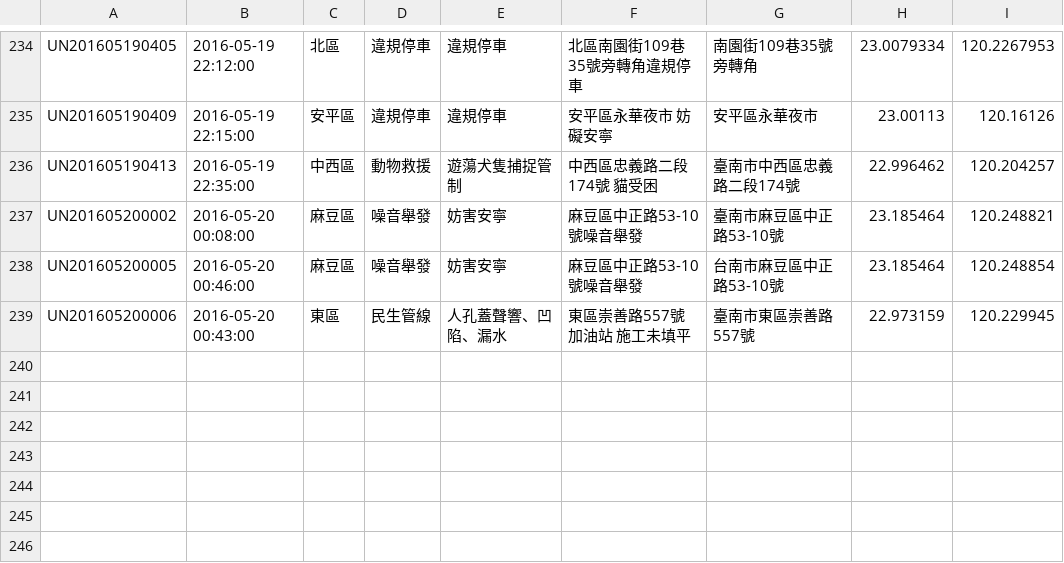
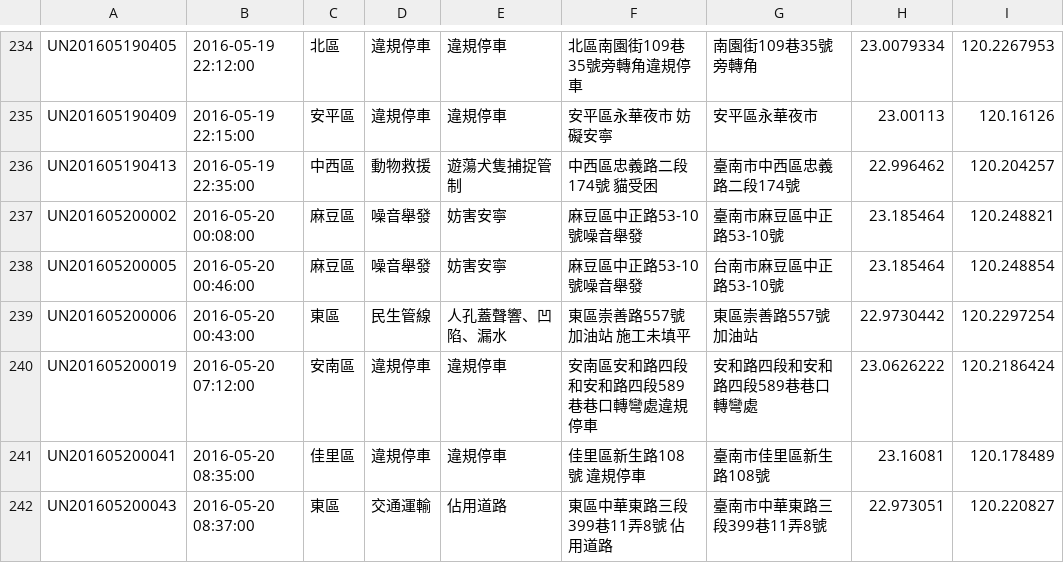
Before and after one commit to kiang/tainan_1999_map, a CSV file: data/2016/20.csv, drawn as a sheet; only a part is shown, gaps mark what is left out.

```diff
--- a/data/2016/20.csv
+++ b/data/2016/20.csv
@@ -238,2 +238,5 @@ UN201605200002,"2016-05-20 00:08:00",麻豆區,噪音舉發,妨害安寧,麻豆
 UN201605200005,"2016-05-20 00:46:00",麻豆區,噪音舉發,妨害安寧,麻豆區中正路53-10號噪音舉發,台南市麻豆區中正路53-10號,23.185464,120.248854
-UN201605200006,"2016-05-20 00:43:00",東區,民生管線,人孔蓋聲響、凹陷、漏水,"東區崇善路557號加油站 施工未填平",臺南市東區崇善路557號,22.973159,120.229945
+UN201605200006,"2016-05-20 00:43:00",東區,民生管線,人孔蓋聲響、凹陷、漏水,"東區崇善路557號加油站 施工未填平",東區崇善路557號加油站,22.9730442,120.2297254
+UN201605200019,"2016-05-20 07:12:00",安南區,違規停車,違規停車,安南區安和路四段和安和路四段589巷巷口轉彎處違規停車,安和路四段和安和路四段589巷巷口轉彎處,23.0626222,120.2186424
+UN201605200041,"2016-05-20 08:35:00",佳里區,違規停車,違規停車,"佳里區新生路108號 違規停車",臺南市佳里區新生路108號,23.16081,120.178489
+UN201605200043,"2016-05-20 08:37:00",東區,交通運輸,佔用道路,"東區中華東路三段399巷11弄8號 佔用道路",臺南市中華東路三段399巷11弄8號,22.973051,120.220827
```
Also changed, not shown: 1 other file.
